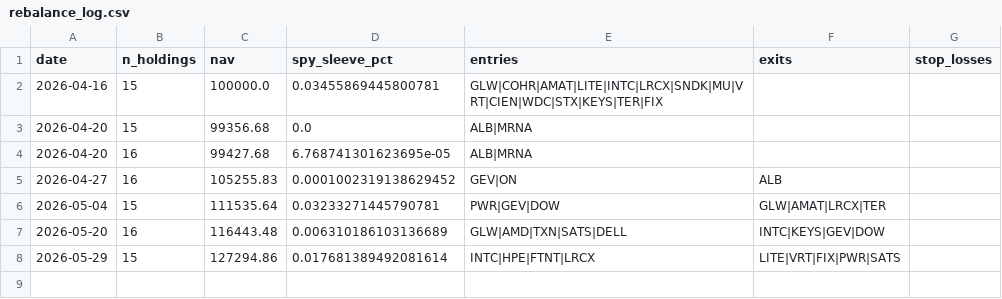
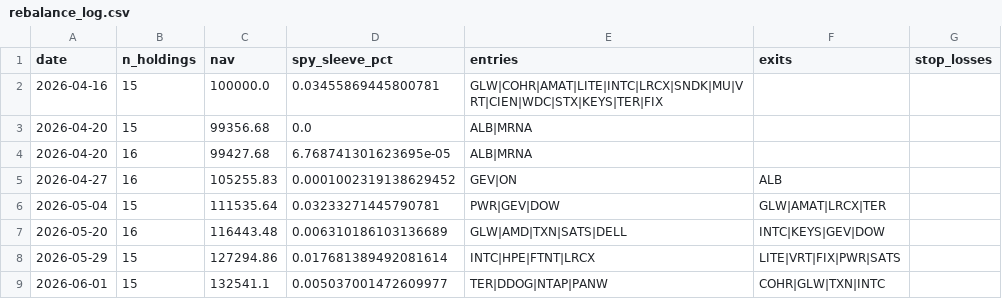
Before and after one commit to ricky8806-git/Momentum_Strategy, a CSV file: rebalance_log.csv, drawn as a sheet.

```diff
--- a/rebalance_log.csv
+++ b/rebalance_log.csv
@@ -8 +8,2 @@ date,n_holdings,nav,spy_sleeve_pct,entries,exits,stop_losses
 2026-05-29,15,127294.86,0.017681389492081614,INTC|HPE|FTNT|LRCX,LITE|VRT|FIX|PWR|SATS,
+2026-06-01,15,132541.1,0.005037001472609977,TER|DDOG|NTAP|PANW,COHR|GLW|TXN|INTC,
```
Also changed, not shown: trades_log.csv, 2 other files.
